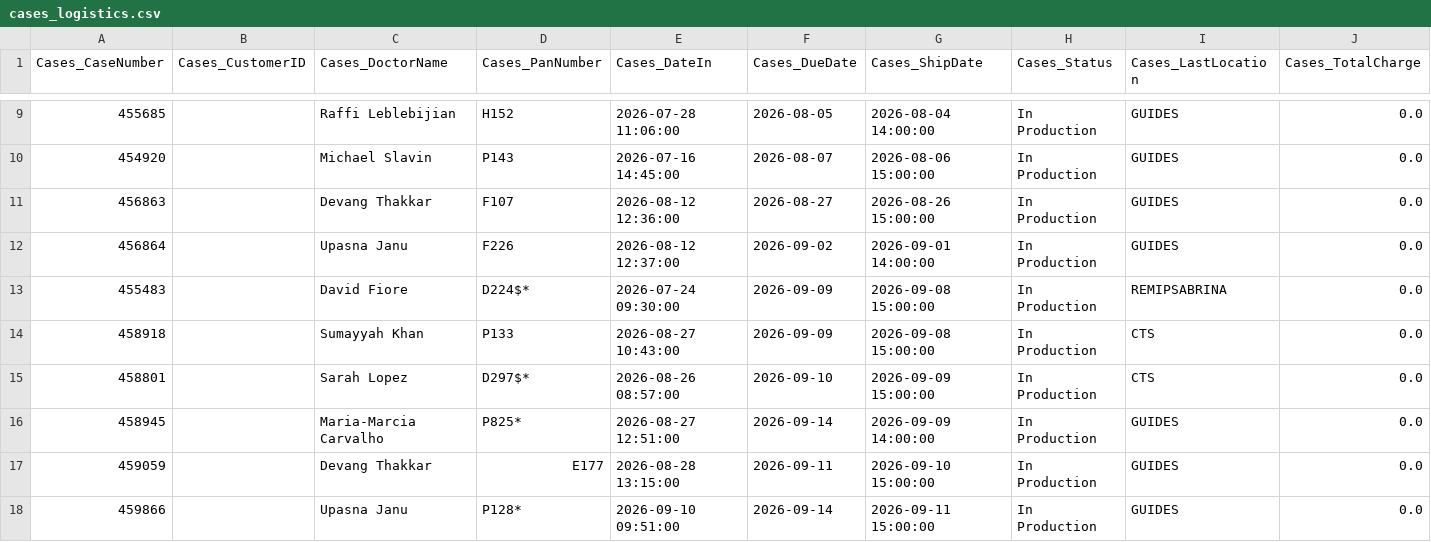
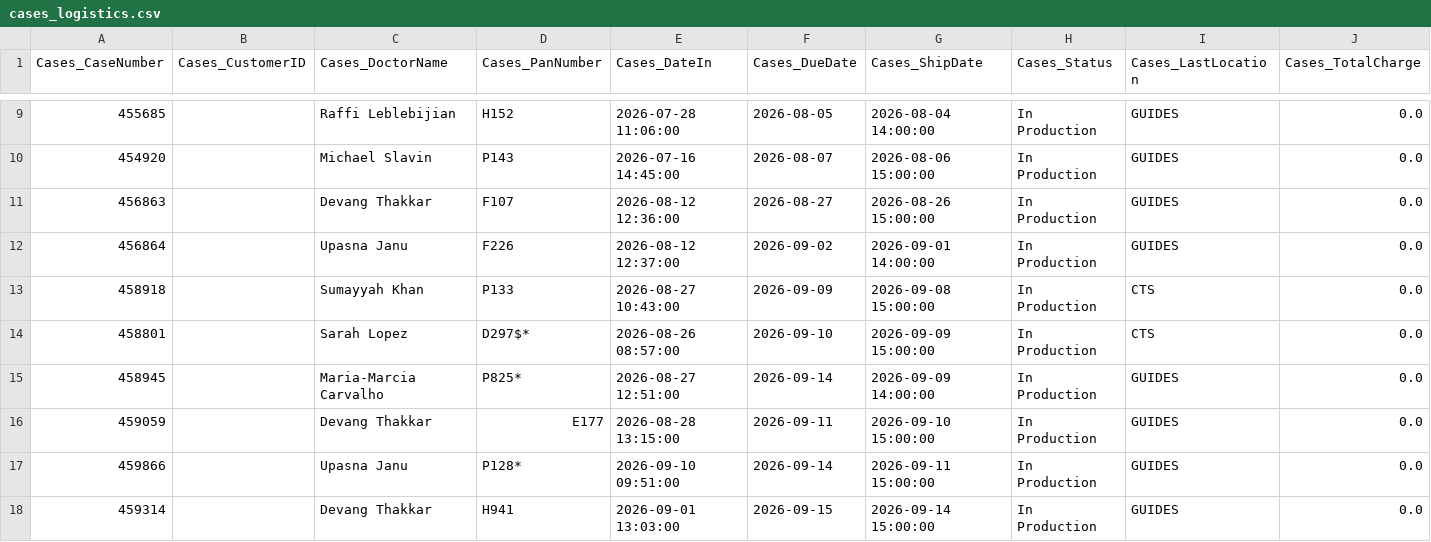
Before and after one commit to danulaszek-bit/artistic-dental-portal, a CSV file: cache/latest/cases_logistics.csv, drawn as a sheet; only a part is shown, gaps mark what is left out; the shorter side is filled out with more unchanged rows; rows hold the shown columns only; the diff names each change by its address in the sheet, - before the commit and + after, or states it on an @@ line.

Commit message:
Logistics update 2026-09-16 15:28:11

```diff
--- a/cache/latest/cases_logistics.csv
+++ b/cache/latest/cases_logistics.csv
-row 13: 455483 |  | David Fiore | D224$* | 2026-07-24 09:30:00 | 2026-09-09 | 2026-09-08 15:00:00 | In Production | REMIPSABRINA | 0.0
```
Also changed, not shown: 2 other files.
